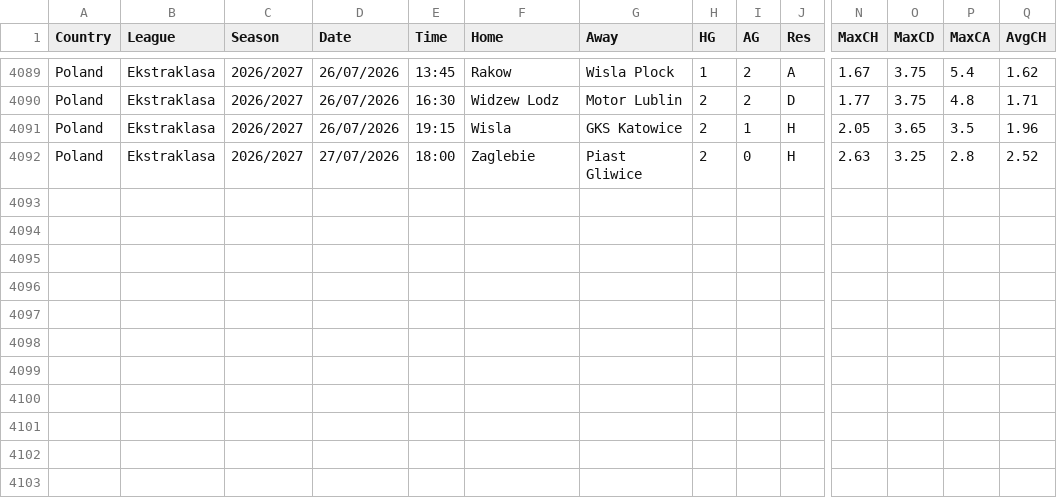
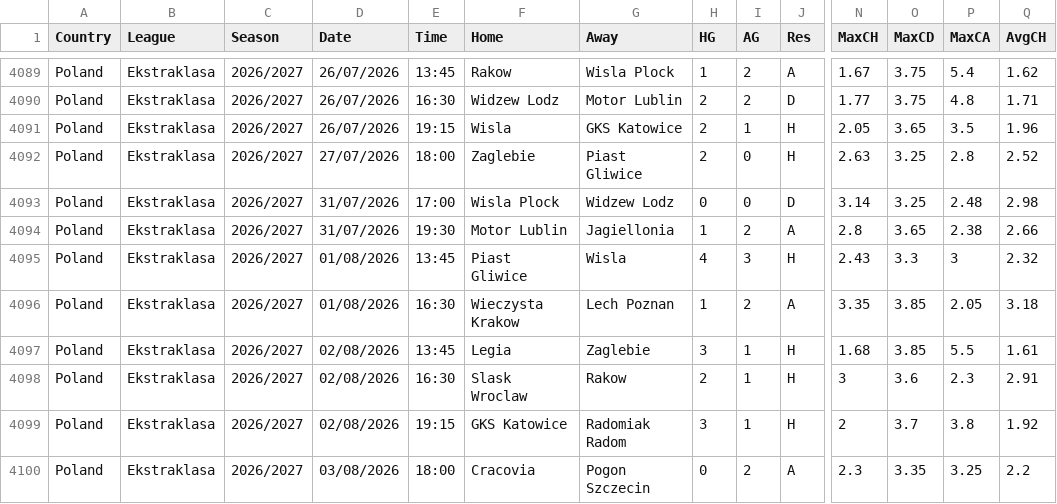
Before and after one commit to majoroka/sportBet-App, a CSV file: public/data/standings/POL.csv, drawn as a sheet; only a part is shown, gaps mark what is left out; rows hold the shown columns only; the diff names each change by its address in the sheet, - before the commit and + after, or states it on an @@ line.

```diff
--- a/public/data/standings/POL.csv
+++ b/public/data/standings/POL.csv
+row 4093: Poland | Ekstraklasa | 2026/2027 | 31/07/2026 | 17:00 | Wisla Plock | Widzew Lodz | 0 | 0 | D | 3.14 | 3.25 | 2.48 | 2.98
+row 4094: Poland | Ekstraklasa | 2026/2027 | 31/07/2026 | 19:30 | Motor Lublin | Jagiellonia | 1 | 2 | A | 2.8 | 3.65 | 2.38 | 2.66
+row 4095: Poland | Ekstraklasa | 2026/2027 | 01/08/2026 | 13:45 | Piast Gliwice | Wisla | 4 | 3 | H | 2.43 | 3.3 | 3 | 2.32
+row 4096: Poland | Ekstraklasa | 2026/2027 | 01/08/2026 | 16:30 | Wieczysta Krakow | Lech Poznan | 1 | 2 | A | 3.35 | 3.85 | 2.05 | 3.18
+row 4097: Poland | Ekstraklasa | 2026/2027 | 02/08/2026 | 13:45 | Legia | Zaglebie | 3 | 1 | H | 1.68 | 3.85 | 5.5 | 1.61
+row 4098: Poland | Ekstraklasa | 2026/2027 | 02/08/2026 | 16:30 | Slask Wroclaw | Rakow | 2 | 1 | H | 3 | 3.6 | 2.3 | 2.91
+row 4099: Poland | Ekstraklasa | 2026/2027 | 02/08/2026 | 19:15 | GKS Katowice | Radomiak Radom | 3 | 1 | H | 2 | 3.7 | 3.8 | 1.92
+row 4100: Poland | Ekstraklasa | 2026/2027 | 03/08/2026 | 18:00 | Cracovia | Pogon Szczecin | 0 | 2 | A | 2.3 | 3.35 | 3.25 | 2.2
```
Also changed, not shown: public/data/standings/ARG.csv, public/data/standings/CHN.csv, 9 other files.
